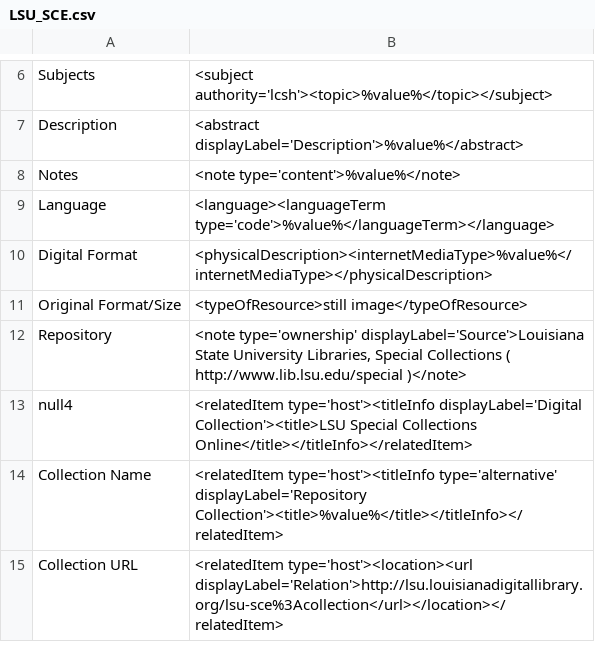
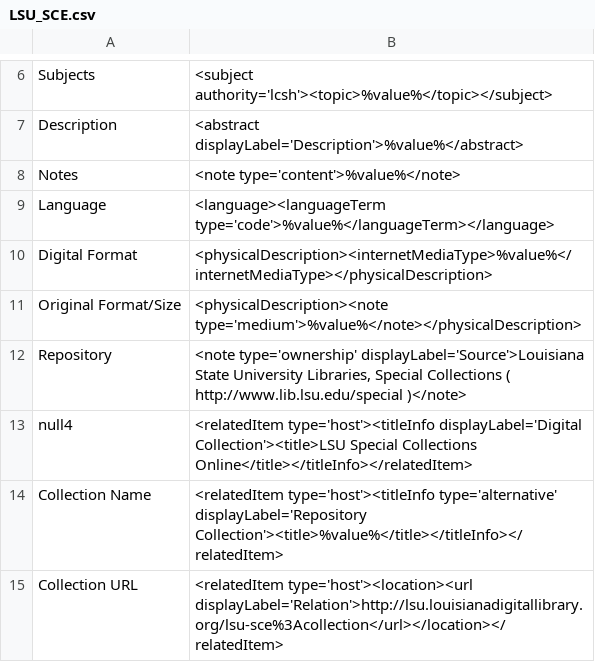
Before and after one commit to lsulibraries/cDM_to_mods, a CSV file: mappings_files/LSU_SCE.csv, drawn as a sheet; only a part is shown, gaps mark what is left out.

Commit message:
correct hard coded value for type of resource

```diff
--- a/mappings_files/LSU_SCE.csv
+++ b/mappings_files/LSU_SCE.csv
@@ -10,3 +10,3 @@ Language,"<language><languageTerm type='code'>%value%</languageTerm></language>"
 Digital Format,"<physicalDescription><internetMediaType>%value%</internetMediaType></physicalDescription>"
-Original Format/Size,"<typeOfResource>still image</typeOfResource>"
+Original Format/Size,"<physicalDescription><note type='medium'>%value%</note></physicalDescription>"
 Repository,"<note type='ownership' displayLabel='Source'>Louisiana State University Libraries, Special Collections ( http://www.lib.lsu.edu/special )</note>"
```
